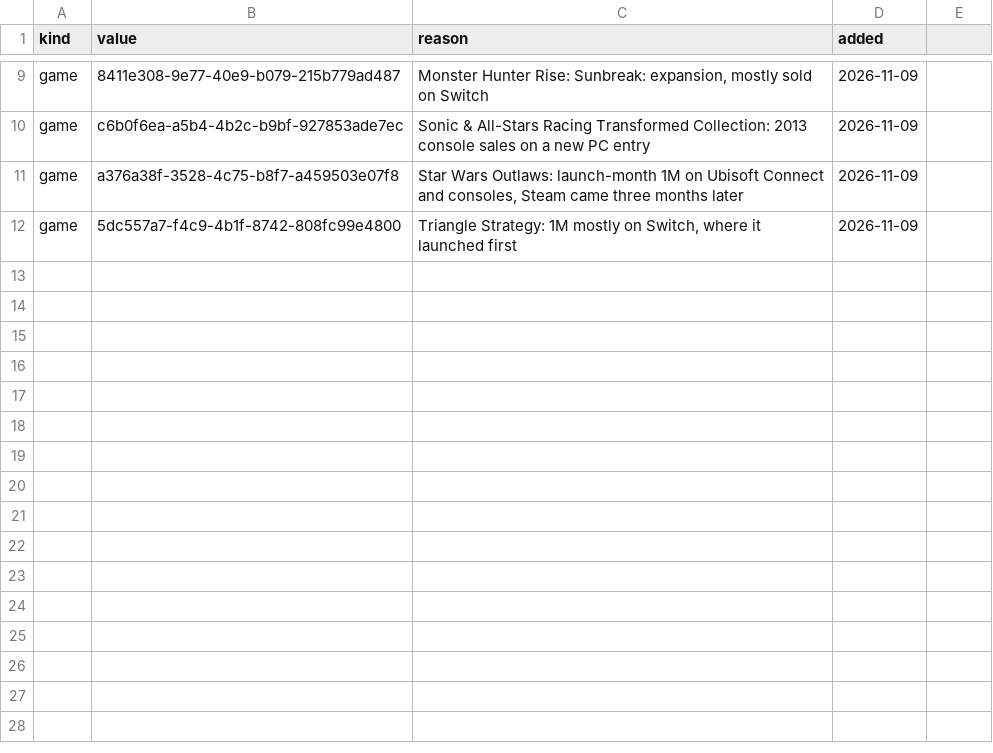
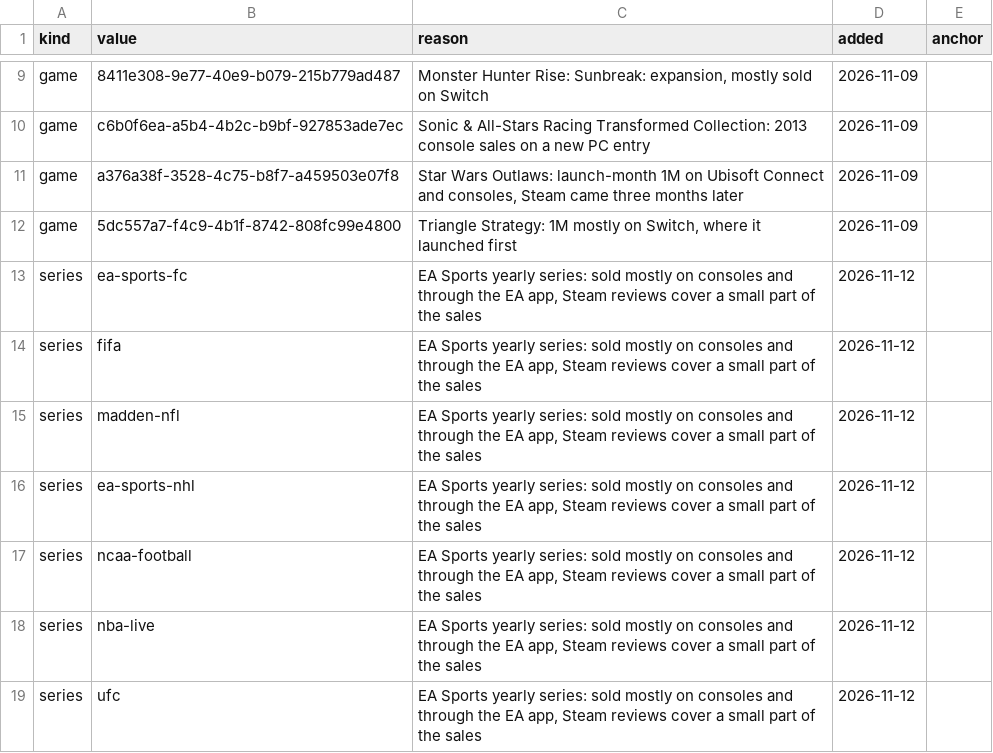
Before and after one commit to LucasYver/games-sales-tracker, a CSV file: ml2/exclusions.csv, drawn as a sheet; only a part is shown, gaps mark what is left out; the diff names each change by its address in the sheet, - before the commit and + after, or states it on an @@ line.

```diff
--- a/ml2/exclusions.csv
+++ b/ml2/exclusions.csv
-E1: (empty)
+E1: anchor
+row 13: series | ea-sports-fc | EA Sports yearly series: sold mostly on consoles and through the EA app, Steam reviews cover a small part of the sales | 2026-11-12
+row 14: series | fifa | EA Sports yearly series: sold mostly on consoles and through the EA app, Steam reviews cover a small part of the sales | 2026-11-12
+row 15: series | madden-nfl | EA Sports yearly series: sold mostly on consoles and through the EA app, Steam reviews cover a small part of the sales | 2026-11-12
+row 16: series | ea-sports-nhl | EA Sports yearly series: sold mostly on consoles and through the EA app, Steam reviews cover a small part of the sales | 2026-11-12
+row 17: series | ncaa-football | EA Sports yearly series: sold mostly on consoles and through the EA app, Steam reviews cover a small part of the sales | 2026-11-12
+row 18: series | nba-live | EA Sports yearly series: sold mostly on consoles and through the EA app, Steam reviews cover a small part of the sales | 2026-11-12
+row 19: series | ufc | EA Sports yearly series: sold mostly on consoles and through the EA app, Steam reviews cover a small part of the sales | 2026-11-12
```
Also changed, not shown: 10 other files.
